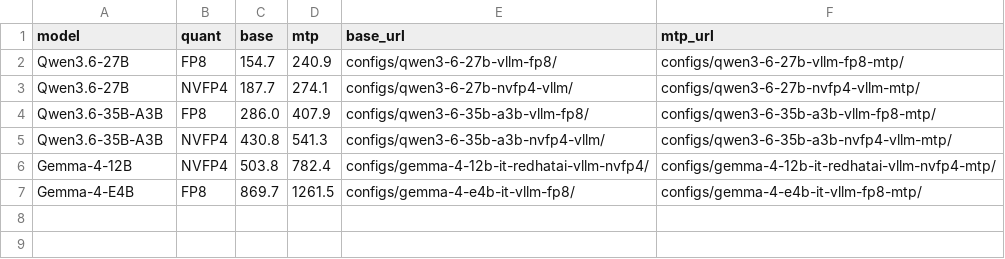
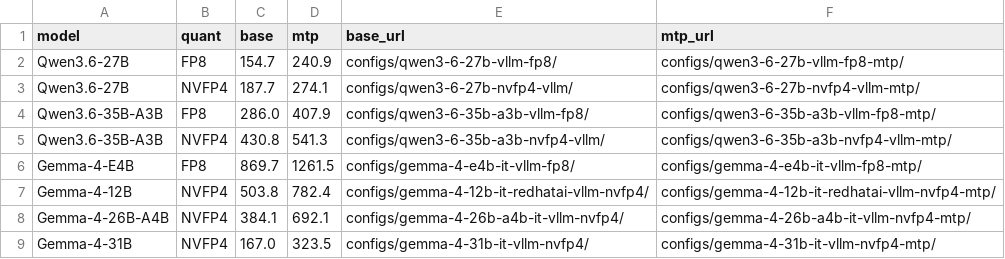
Before and after one commit to yjsoon/autobench, a CSV file: posts/assets/data/base_vs_mtp.csv, drawn as a sheet.

```diff
--- a/posts/assets/data/base_vs_mtp.csv
+++ b/posts/assets/data/base_vs_mtp.csv
@@ -5,3 +5,5 @@ Qwen3.6-35B-A3B,FP8,286.0,407.9,configs/qwen3-6-35b-a3b-vllm-fp8/,configs/qwen3-
 Qwen3.6-35B-A3B,NVFP4,430.8,541.3,configs/qwen3-6-35b-a3b-nvfp4-vllm/,configs/qwen3-6-35b-a3b-nvfp4-vllm-mtp/
+Gemma-4-E4B,FP8,869.7,1261.5,configs/gemma-4-e4b-it-vllm-fp8/,configs/gemma-4-e4b-it-vllm-fp8-mtp/
 Gemma-4-12B,NVFP4,503.8,782.4,configs/gemma-4-12b-it-redhatai-vllm-nvfp4/,configs/gemma-4-12b-it-redhatai-vllm-nvfp4-mtp/
-Gemma-4-E4B,FP8,869.7,1261.5,configs/gemma-4-e4b-it-vllm-fp8/,configs/gemma-4-e4b-it-vllm-fp8-mtp/
+Gemma-4-26B-A4B,NVFP4,384.1,692.1,configs/gemma-4-26b-a4b-it-vllm-nvfp4/,configs/gemma-4-26b-a4b-it-vllm-nvfp4-mtp/
+Gemma-4-31B,NVFP4,167.0,323.5,configs/gemma-4-31b-it-vllm-nvfp4/,configs/gemma-4-31b-it-vllm-nvfp4-mtp/
```
Also changed, not shown: 2 other files.
